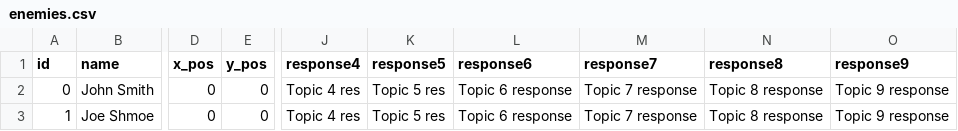
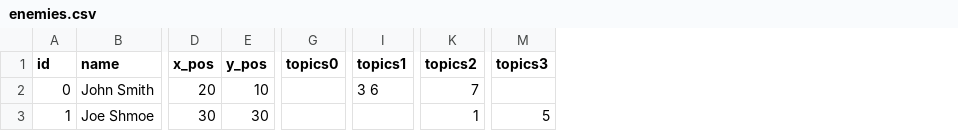
Before and after one commit to sterlingm/BigRedButton, a CSV file: Assets/Resources/enemies.csv, drawn as a sheet; only a part is shown, gaps mark what is left out; removed rows and columns are numbered as before the commit, all else as after; the diff names each change by its address in the sheet, - before the commit and + after, or states it on an @@ line.

Commit message:
Players can get new topics during the encounter

```diff
--- a/Assets/Resources/enemies.csv
+++ b/Assets/Resources/enemies.csv
+column G (topics0), empty
+column I (topics1), row 2: 3 6
+column K (topics2), rows 2-3: 7 | 1
-column J (response4), rows 2-3: Topic 4 res | Topic 4 res
-column K (response5), rows 2-3: Topic 5 res | Topic 5 res
-column L (response6), rows 2-3: Topic 6 response | Topic 6 response
-column M (response7), rows 2-3: Topic 7 response | Topic 7 response
-column N (response8), rows 2-3: Topic 8 response | Topic 8 response
-column O (response9), rows 2-3: Topic 9 response | Topic 9 response
+column M (topics3), row 3: 5
-D2 (x_pos): 0
+D2 (x_pos): 20
-E2 (y_pos): 0
+E2 (y_pos): 10
-D3 (x_pos): 0
+D3 (x_pos): 30
-E3 (y_pos): 0
+E3 (y_pos): 30
```
Also changed, not shown: 15 other files.
